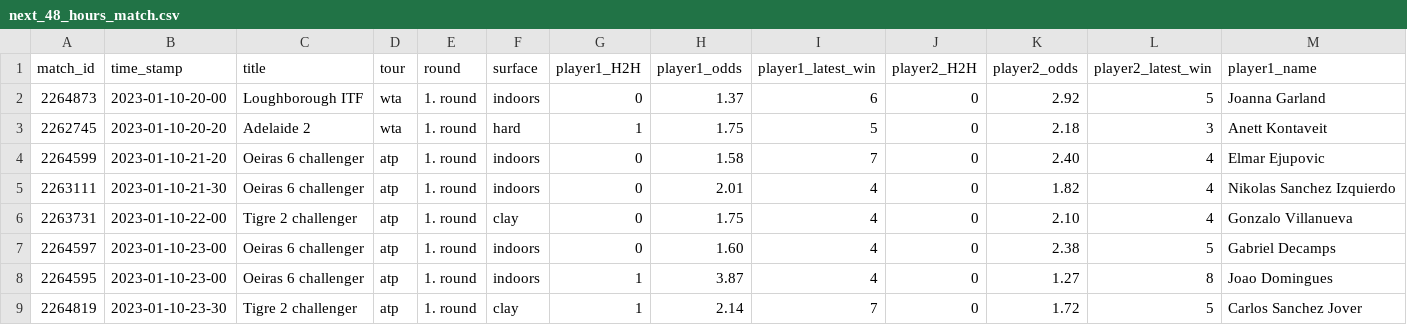
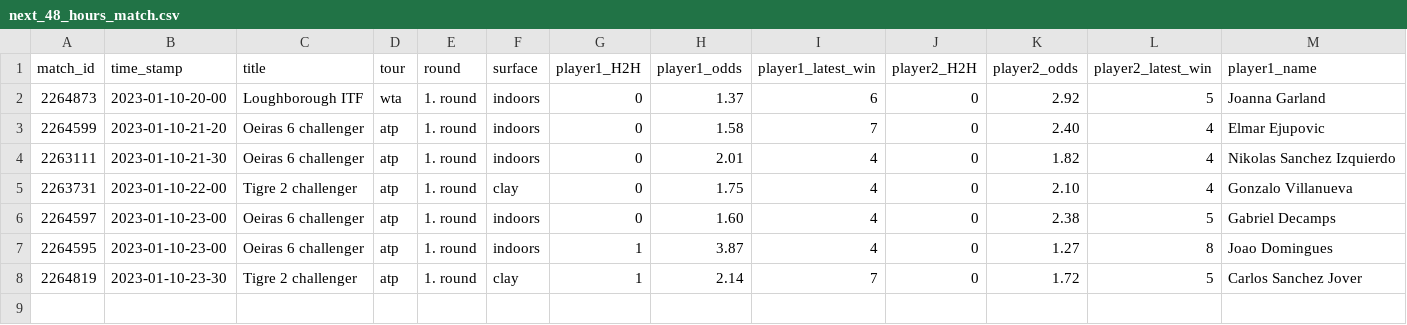
Before and after one commit to ebijun1007/tennis_all_tour_scraper, a CSV file: data/next_48_hours_match.csv, drawn as a sheet; only a part is shown; rows hold the shown columns only; the diff names each change by its address in the sheet, - before the commit and + after, or states it on an @@ line.

```diff
--- a/data/next_48_hours_match.csv
+++ b/data/next_48_hours_match.csv
-row 3: 2262745 | 2023-01-10-20-20 | Adelaide 2 | wta | 1. round | hard | 1 | 1.75 | 5 | 0 | 2.18 | 3 | Anett Kontaveit
```
Also changed, not shown: data/2023-01-09.csv, merged.csv, 2 other files.
